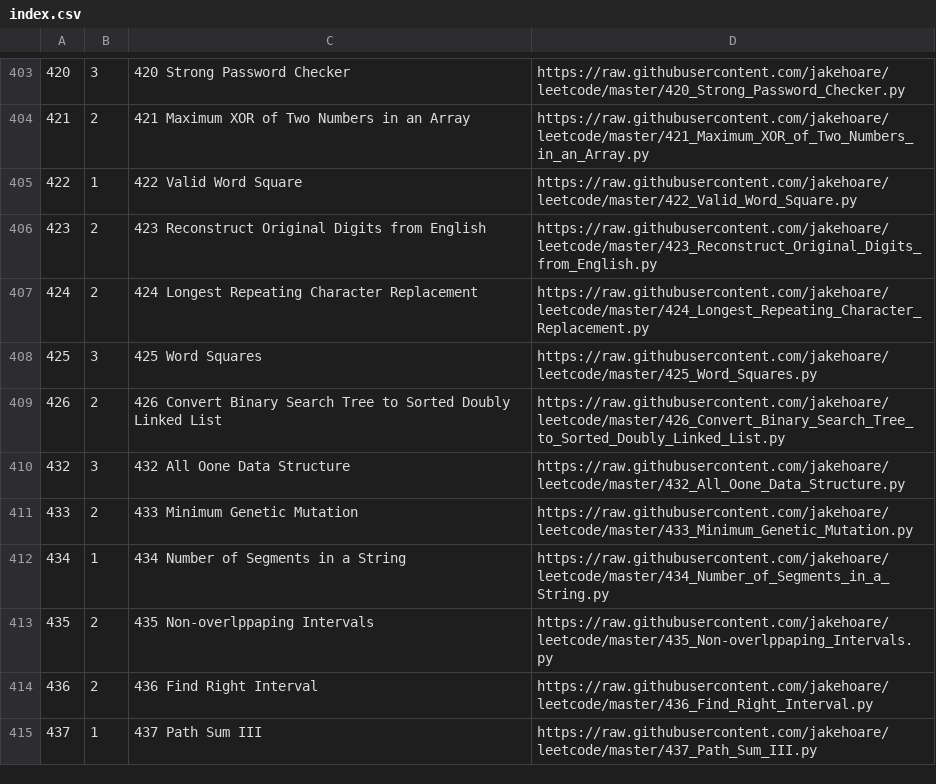
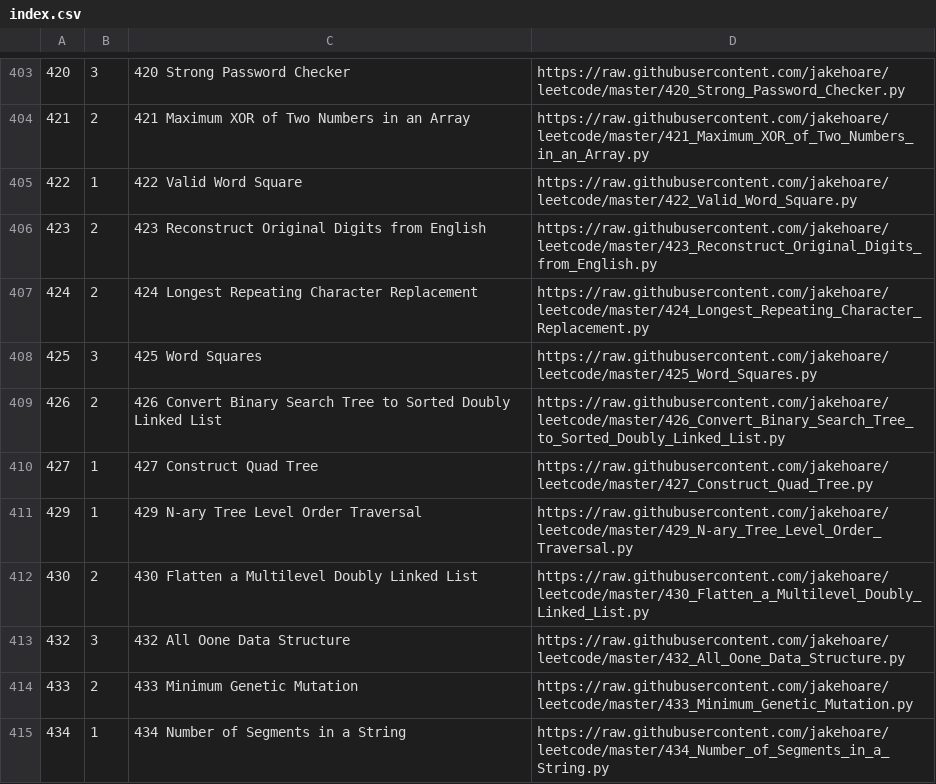
Before and after one commit to jakehoare/leetcode, a CSV file: index.csv, drawn as a sheet; only a part is shown, gaps mark what is left out; the shorter side is filled out with more unchanged rows; the diff names each change by its address in the sheet, - before the commit and + after, or states it on an @@ line.

Commit message:
Update index.

```diff
--- a/index.csv
+++ b/index.csv
+row 410: 427 | 1 | 427 Construct Quad Tree | https://raw.githubusercontent.com/jakehoare/leetcode/master/427_Construct_Quad_Tree.py
+row 411: 429 | 1 | 429 N-ary Tree Level Order Traversal | https://raw.githubusercontent.com/jakehoare/leetcode/master/429_N-ary_Tree_Level_Order_Traversal.py
+row 412: 430 | 2 | 430 Flatten a Multilevel Doubly Linked List | https://raw.githubusercontent.com/jakehoare/leetcode/master/430_Flatten_a_Multilevel_Doubly_Linked_List.py
```
